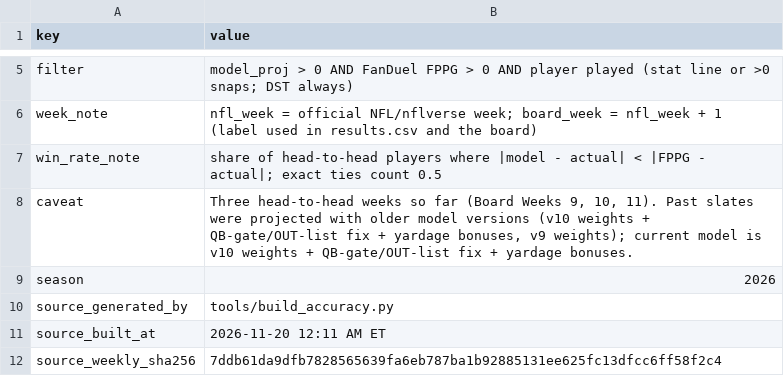
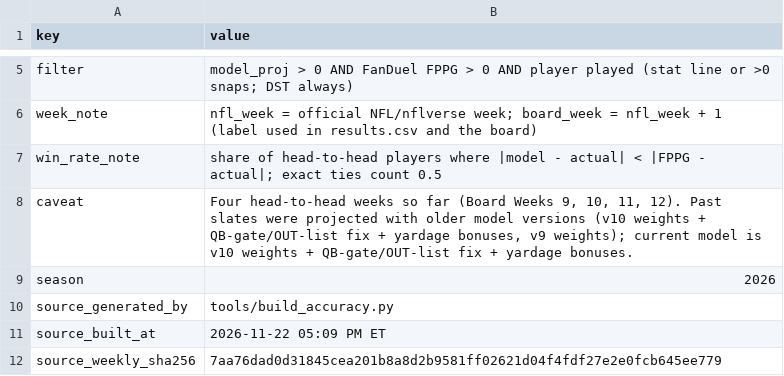
Before and after one commit to wtsarnow/fd-player-board, a CSV file: data/accuracy_meta.csv, drawn as a sheet; only a part is shown, gaps mark what is left out; the diff covers the shown part only.

```diff
--- a/data/accuracy_meta.csv
+++ b/data/accuracy_meta.csv
@@ -7,6 +7,6 @@ week_note,nfl_week = official NFL/nflverse week; board_week = nfl_week + 1 (labe
 win_rate_note,share of head-to-head players where |model - actual| < |FPPG - actual|; exact ties count 0.5
-caveat,"Three head-to-head weeks so far (Board Weeks 9, 10, 11). Past slates were projected with older model versions (v10 weights + QB-gate/OUT-list fix + yardage bonuses, v9 weights); current model is v10 weights + QB-gate/OUT-list fix + yardage bonuses."
+caveat,"Four head-to-head weeks so far (Board Weeks 9, 10, 11, 12). Past slates were projected with older model versions (v10 weights + QB-gate/OUT-list fix + yardage bonuses, v9 weights); current model is v10 weights + QB-gate/OUT-list fix + yardage bonuses."
 season,2026
 source_generated_by,tools/build_accuracy.py
-source_built_at,2026-11-20 12:11 AM ET
-source_weekly_sha256,7ddb61da9dfb7828565639fa6eb787ba1b92885131ee625fc13dfcc6ff58f2c4
+source_built_at,2026-11-22 05:09 PM ET
+source_weekly_sha256,7aa76dad0d31845cea201b8a8d2b9581ff02621d04f4fdf27e2e0fcb645ee779
```
Also changed, not shown: 4 edited cells elsewhere in this file, data/accuracy_weekly.csv, data/historic_position_summary.csv, 4 other files.
